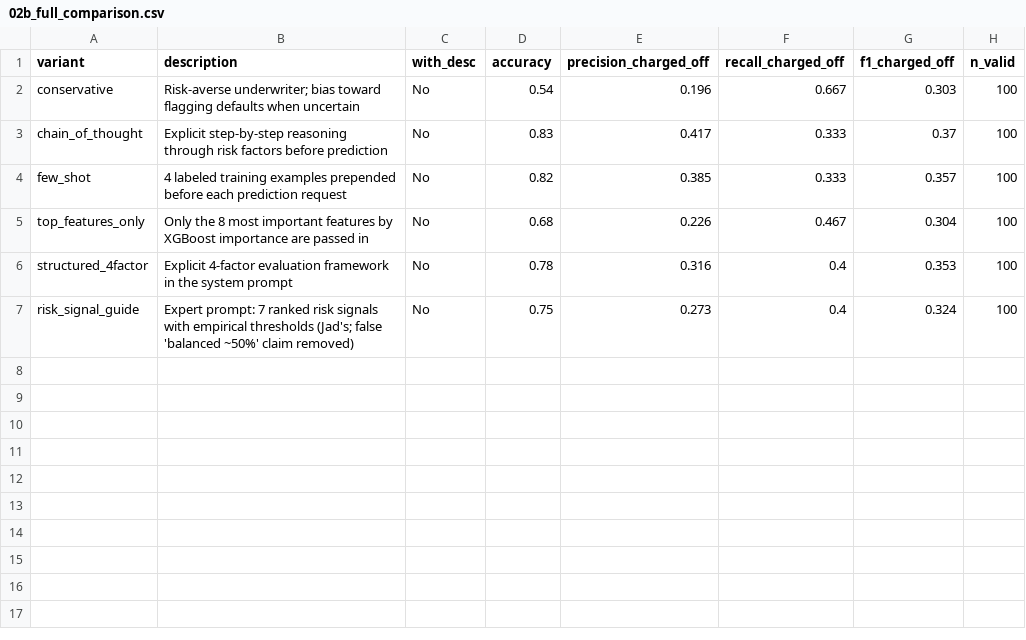
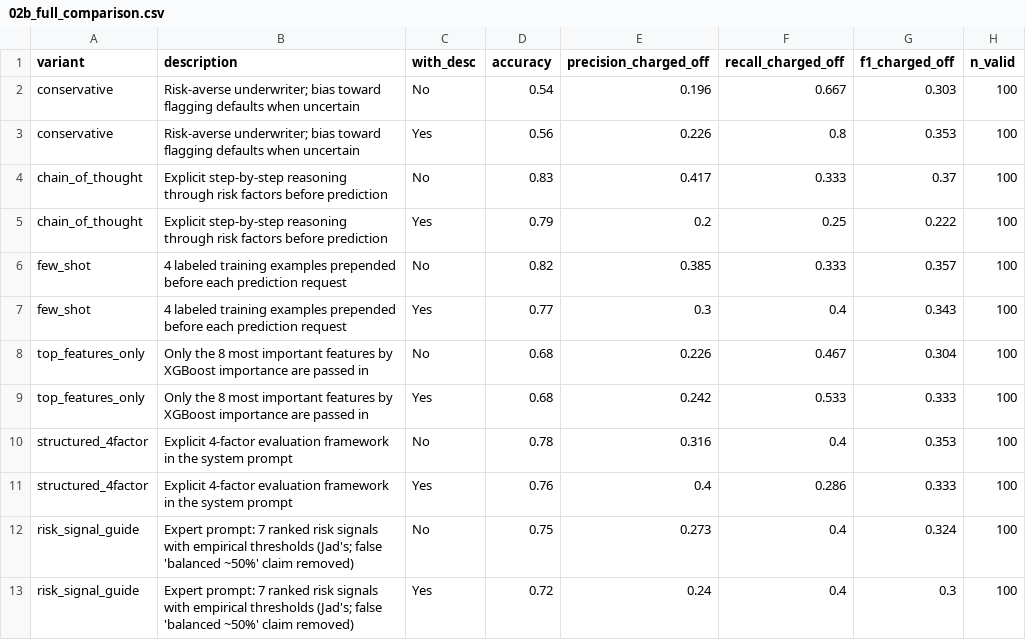
Before and after one commit to jadzoghaib/Sabadell_Capstone, a CSV file: data/results/llm/02b_full_comparison.csv, drawn as a sheet.

```diff
--- a/data/results/llm/02b_full_comparison.csv
+++ b/data/results/llm/02b_full_comparison.csv
@@ -2,6 +2,12 @@ variant,description,with_desc,accuracy,precision_charged_off,recall_charged_off,
 conservative,Risk-averse underwriter; bias toward flagging defaults when uncertain,No,0.54,0.196,0.667,0.303,100
+conservative,Risk-averse underwriter; bias toward flagging defaults when uncertain,Yes,0.56,0.226,0.8,0.353,100
 chain_of_thought,Explicit step-by-step reasoning through risk factors before prediction,No,0.83,0.417,0.333,0.37,100
+chain_of_thought,Explicit step-by-step reasoning through risk factors before prediction,Yes,0.79,0.2,0.25,0.222,100
 few_shot,4 labeled training examples prepended before each prediction request,No,0.82,0.385,0.333,0.357,100
+few_shot,4 labeled training examples prepended before each prediction request,Yes,0.77,0.3,0.4,0.343,100
 top_features_only,Only the 8 most important features by XGBoost importance are passed in,No,0.68,0.226,0.467,0.304,100
+top_features_only,Only the 8 most important features by XGBoost importance are passed in,Yes,0.68,0.242,0.533,0.333,100
 structured_4factor,Explicit 4-factor evaluation framework in the system prompt,No,0.78,0.316,0.4,0.353,100
+structured_4factor,Explicit 4-factor evaluation framework in the system prompt,Yes,0.76,0.4,0.286,0.333,100
 risk_signal_guide,Expert prompt: 7 ranked risk signals with empirical thresholds (Jad's; false 'balanced ~50%' claim removed),No,0.75,0.273,0.4,0.324,100
+risk_signal_guide,Expert prompt: 7 ranked risk signals with empirical thresholds (Jad's; false 'balanced ~50%' claim removed),Yes,0.72,0.24,0.4,0.3,100
```
Also changed, not shown: data/results/llm/02b_phase1_metrics.csv, data/results/llm/02b_phase2_consistency.csv, 9 other files.
